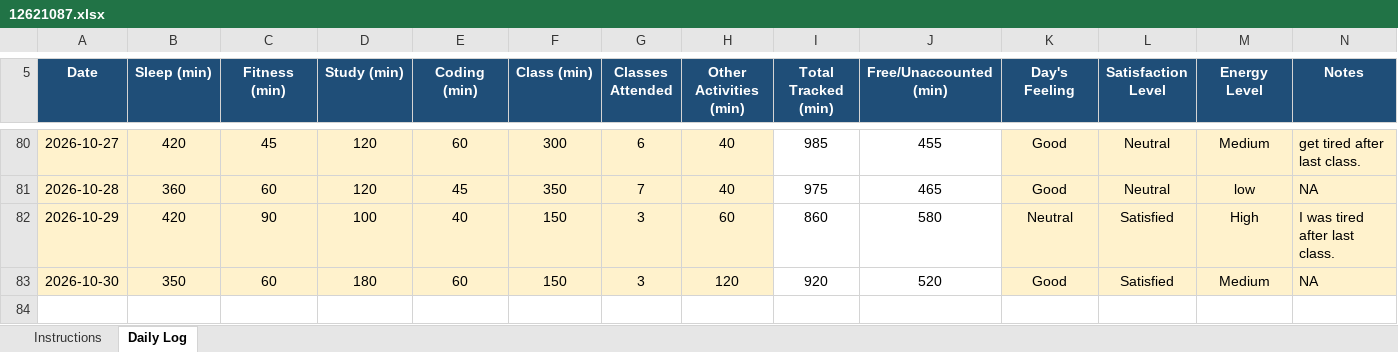
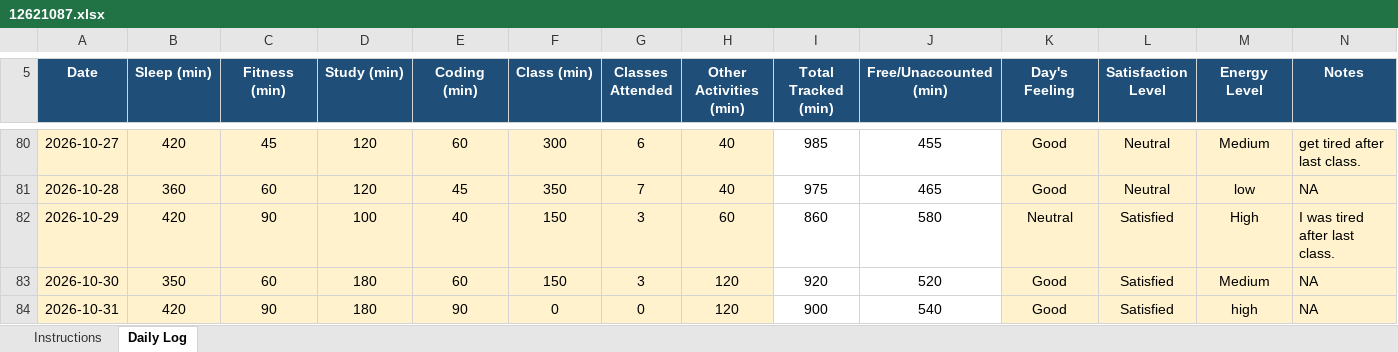
Before and after one commit to patelamresh689-ai/Amresh-kumar, an Excel workbook: 12621087.xlsx, sheet Daily Log, drawn as a sheet; only a part is shown, gaps mark what is left out; values as stored, in another font and other column widths than the file's, no borders; conditional formats not drawn; the diff names each change by its address in the sheet, - before the commit and + after, or states it on an @@ line.

Commit message:
Daily Routine

```diff
--- a/12621087.xlsx (sheet Daily Log)
+++ b/12621087.xlsx (sheet Daily Log)
+row 84: 2026-10-31 | 420 | 90 | 180 | 90 | 0 | 0 | 120 | 900 | 540 | Good | Satisfied | high | NA
```
